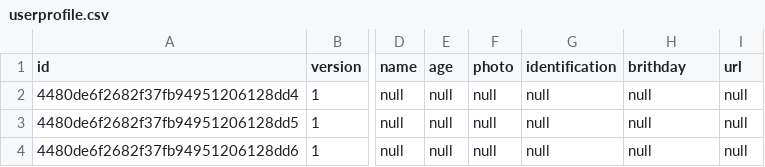
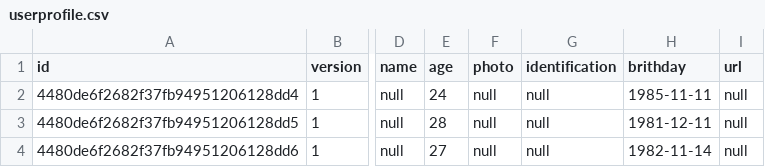
Before and after one commit to north0808/haina, a CSV file: haina/codes/beluga/server/beluga/db-export/userprofile.csv, drawn as a sheet; only a part is shown, gaps mark what is left out; the diff names each change by its address in the sheet, - before the commit and + after, or states it on an @@ line.

```diff
--- a/haina/codes/beluga/server/beluga/db-export/userprofile.csv
+++ b/haina/codes/beluga/server/beluga/db-export/userprofile.csv
-E2 (age): null
+E2 (age): 24
-H2 (brithday): null
+H2 (brithday): 1985-11-11
-E3 (age): null
+E3 (age): 28
-H3 (brithday): null
+H3 (brithday): 1981-12-11
-E4 (age): null
+E4 (age): 27
-H4 (brithday): null
+H4 (brithday): 1982-11-14
```
